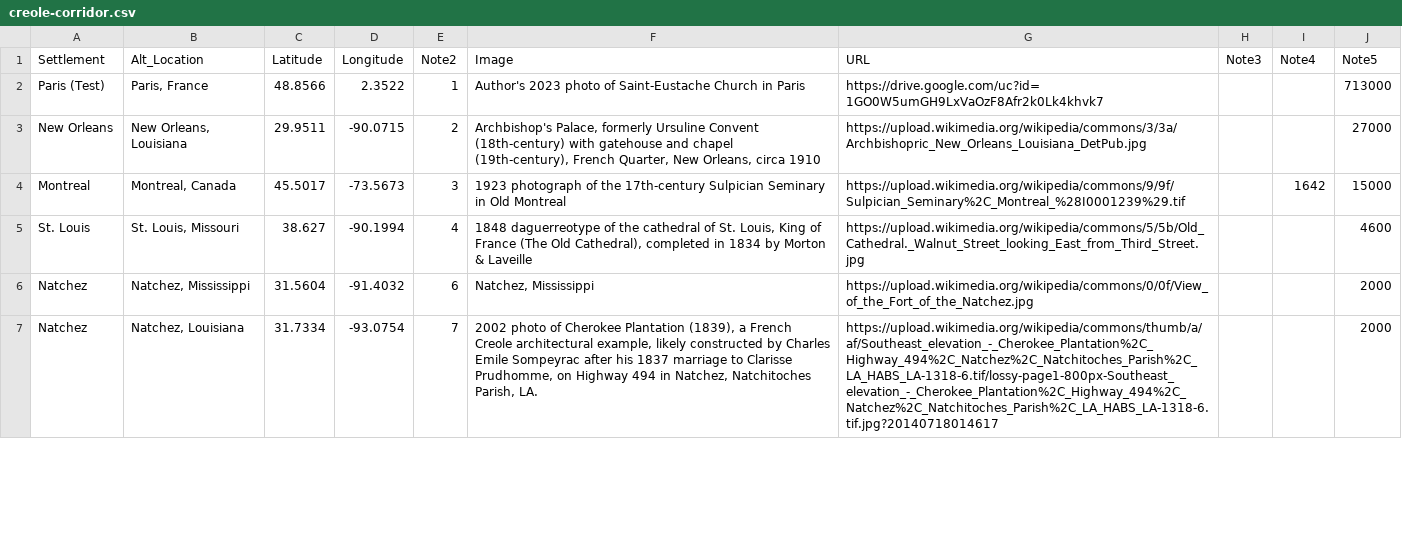
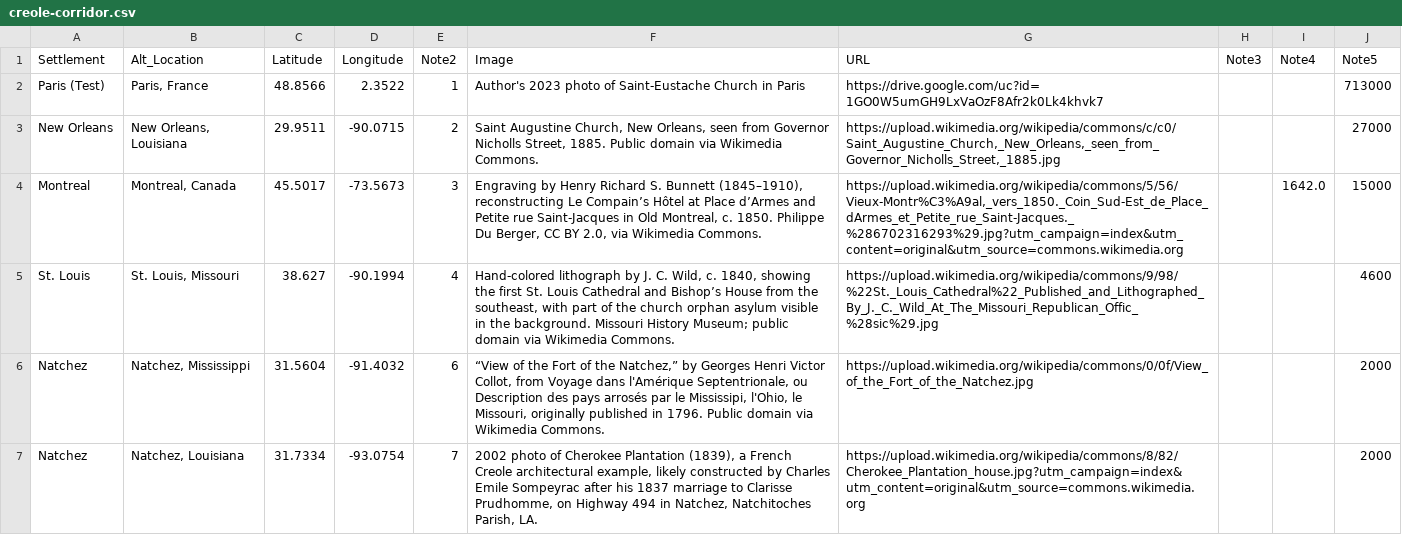
Before and after one commit to nemarvin/arkansas-creole, a CSV file: docs/data/creole-corridor.csv, drawn as a sheet; only a part is shown; the diff covers the shown part only; the diff names each change by its address in the sheet, - before the commit and + after, or states it on an @@ line.

Commit message:
Add files via upload
Update Creole Corridor data and imagery

```diff
--- a/docs/data/creole-corridor.csv
+++ b/docs/data/creole-corridor.csv
-F3 (Image): Archbishop's Palace, formerly Ursuline Convent (18th-century) with gatehouse and chapel (19th-century), French Quarter, New Orleans, circa 1910
+F3 (Image): Saint Augustine Church, New Orleans, seen from Governor Nicholls Street, 1885. Public domain via Wikimedia Commons.
-G3 (URL): https://upload.wikimedia.org/wikipedia/commons/3/3a/Archbishopric_New_Orleans_Louisiana_DetPub.jpg
+G3 (URL): https://upload.wikimedia.org/wikipedia/commons/c/c0/Saint_Augustine_Church,_New_Orleans,_seen_from_Governor_Nicholls_Street,_1885.jpg
-F4 (Image): 1923 photograph of the 17th-century Sulpician Seminary in Old Montreal
+F4 (Image): Engraving by Henry Richard S. Bunnett (1845–1910), reconstructing Le Compain’s Hôtel at Place d’Armes and Petite rue Saint-Jacques in Old Montreal, c. 1850. Philippe Du Berger, CC BY 2.0, via Wikimedia Commons.
-G4 (URL): https://upload.wikimedia.org/wikipedia/commons/9/9f/Sulpician_Seminary%2C_Montreal_%28I0001239%29.tif
+G4 (URL): https://upload.wikimedia.org/wikipedia/commons/5/56/Vieux-Montr%C3%A9al,_vers_1850._Coin_Sud-Est_de_Place_dArmes_et_Petite_rue_Saint-Jacques._%286702316293%29.jpg?utm_campaign=index&utm_content=original&utm_source=commons.wikimedia.org
-I4 (Note4): 1642
+I4 (Note4): 1642.0
-F5 (Image): 1848 daguerreotype of the cathedral of St. Louis, King of France (The Old Cathedral), completed in 1834 by Morton & Laveille
+F5 (Image): Hand-colored lithograph by J. C. Wild, c. 1840, showing the first St. Louis Cathedral and Bishop’s House from the southeast, with part of the church orphan asylum visible in the background. Missouri History Museum; public domain via Wikimedia Commons.
-G5 (URL): https://upload.wikimedia.org/wikipedia/commons/5/5b/Old_Cathedral._Walnut_Street_looking_East_from_Third_Street.jpg
+G5 (URL): https://upload.wikimedia.org/wikipedia/commons/9/98/%22St._Louis_Cathedral%22_Published_and_Lithographed_By_J._C._Wild_At_The_Missouri_Republican_Offic_%28sic%29.jpg
-F6 (Image): Natchez, Mississippi
+F6 (Image): “View of the Fort of the Natchez,” by Georges Henri Victor Collot, from Voyage dans l'Amérique Septentrionale, ou Description des pays arrosés par le Mississipi, l'Ohio, le Missouri, originally published in 1796. Public domain via Wikimedia Commons.
-G7 (URL): https://upload.wikimedia.org/wikipedia/commons/thumb/a/af/Southeast_elevation_-_Cherokee_Plantation%2C_Highway_494%2C_Natchez%2C_Natchitoches_Parish%2C_LA_HABS_LA-1318-6.tif/lossy-page1-800px-Southeast_elevation_-_Cherokee_Plantation%2C_Highway_494%2C_Natchez%2C_Natchitoches_Parish%2C_LA_HABS_LA-1318-6.tif.jpg?20140718014617
+G7 (URL): https://upload.wikimedia.org/wikipedia/commons/8/82/Cherokee_Plantation_house.jpg?utm_campaign=index&utm_content=original&utm_source=commons.wikimedia.org
```
Also changed, not shown: 65 edited cells elsewhere in this file.
